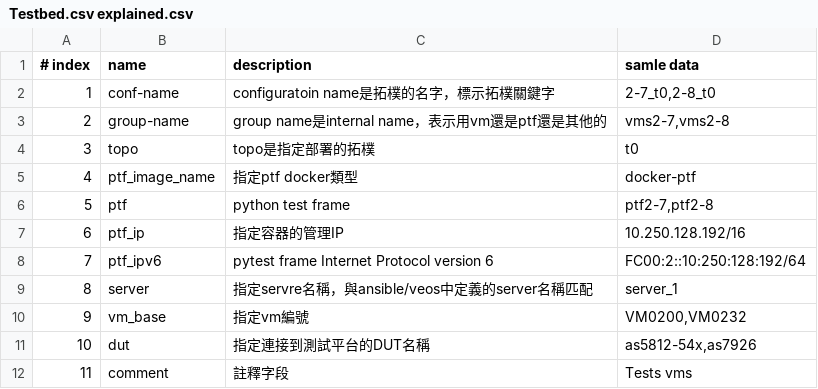
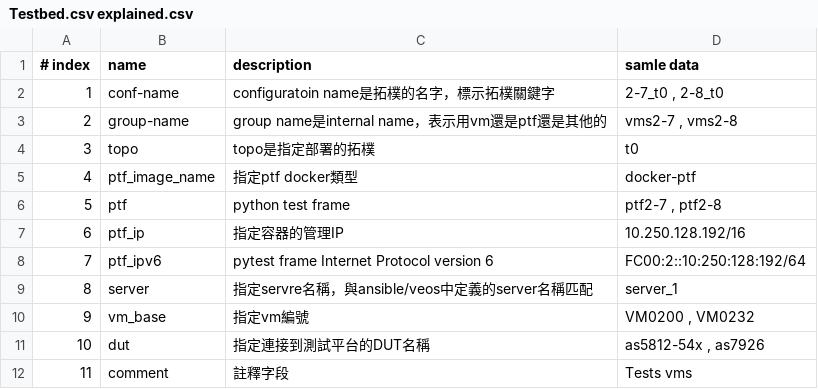
Before and after one commit to jian-hong-wu/blog, a CSV file: testbed.csv/Testbed.csv explained.csv, drawn as a sheet.

Commit message:
Update Testbed.csv explained.csv

```diff
--- a/testbed.csv/Testbed.csv explained.csv
+++ b/testbed.csv/Testbed.csv explained.csv
@@ -1,7 +1,7 @@
 # index,name,description,samle data
-1,conf-name,configuratoin name是拓樸的名字，標示拓樸關鍵字,"2-7_t0,2-8_t0"
-2,group-name,group name是internal name，表示用vm還是ptf還是其他的,"vms2-7,vms2-8"
+1,conf-name,configuratoin name是拓樸的名字，標示拓樸關鍵字,"2-7_t0 , 2-8_t0"
+2,group-name,group name是internal name，表示用vm還是ptf還是其他的,"vms2-7 , vms2-8"
 3,topo,topo是指定部署的拓樸,t0
 4,ptf_image_name,指定ptf docker類型,docker-ptf
-5,ptf,python test frame,"ptf2-7,ptf2-8"
+5,ptf,python test frame,"ptf2-7 , ptf2-8"
 6,ptf_ip,指定容器的管理IP,10.250.128.192/16
@@ -9,4 +9,4 @@
 8,server,指定servre名稱，與ansible/veos中定義的server名稱匹配,server_1
-9,vm_base,指定vm編號,"VM0200,VM0232"
-10,dut,指定連接到測試平台的DUT名稱,"as5812-54x,as7926"
+9,vm_base,指定vm編號,"VM0200 , VM0232"
+10,dut,指定連接到測試平台的DUT名稱,"as5812-54x , as7926"
 11,comment,註釋字段,Tests vms
```
